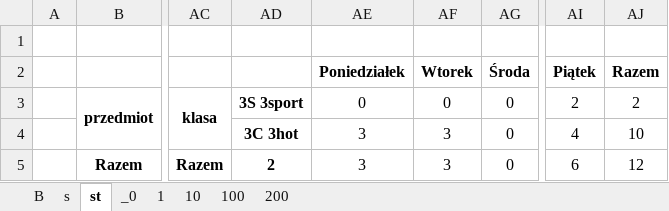
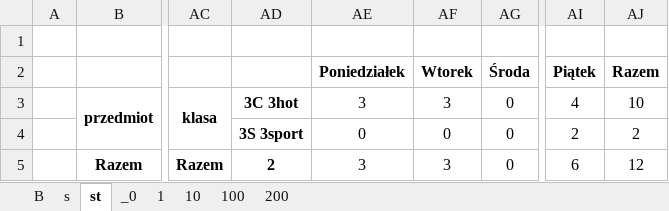
Before and after one commit to aleksajaw/lesson_plan_data_analysis, an Excel workbook: documents/overviews/schedule_classrooms-grouped_overview_resources.xlsx, sheet st, drawn as a sheet; only a part is shown, gaps mark what is left out; values as stored, in another font and other column widths than the file's, no borders; the diff names each change by its address in the sheet, - before the commit and + after, or states it on an @@ line.

```diff
--- a/documents/overviews/schedule_classrooms-grouped_overview_resources.xlsx (sheet st)
+++ b/documents/overviews/schedule_classrooms-grouped_overview_resources.xlsx (sheet st)
-AD3: 3S 3sport
+AD3: 3C 3hot
-AE3: 0
+AE3: 3
-AF3: 0
+AF3: 3
-AI3: 2
+AI3: 4
-AJ3: 2
+AJ3: 10
-AD4: 3C 3hot
+AD4: 3S 3sport
-AE4: 3
+AE4: 0
-AF4: 3
+AF4: 0
-AI4: 4
+AI4: 2
-AJ4: 10
+AJ4: 2
```
Also changed, not shown: sheet 100, sheet 200, sheet 1, sheet _0, sheet s, sheet 10, 1 more sheet, documents/overviews/schedule_subjects-grouped_overview_resources.xlsx, documents/overviews/schedule_subjects_overview_resources.xlsx, 13 other files.
